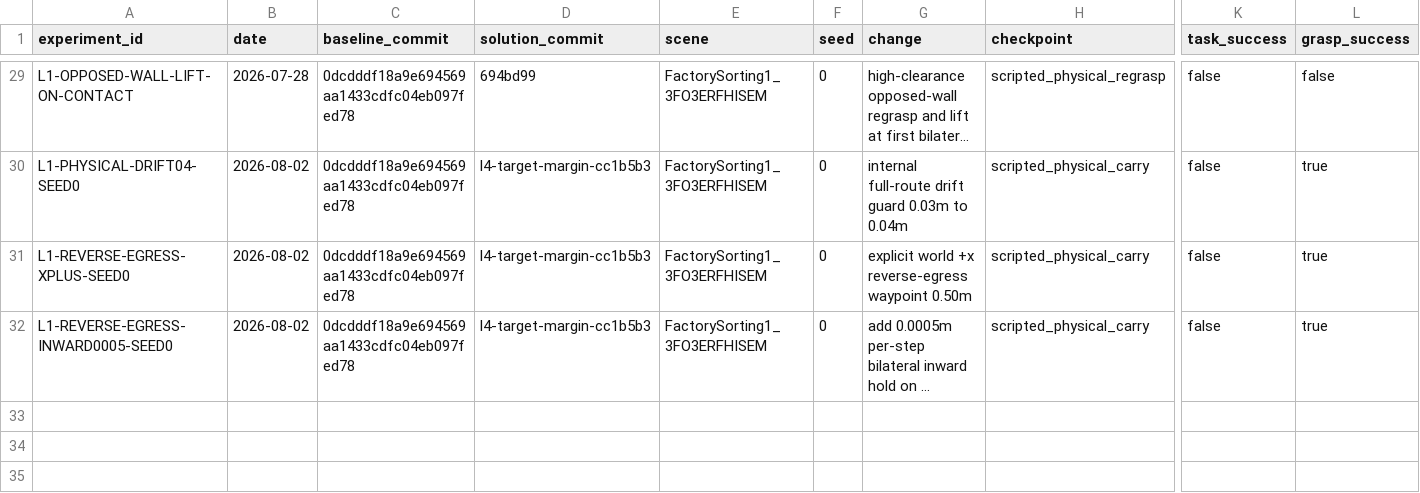
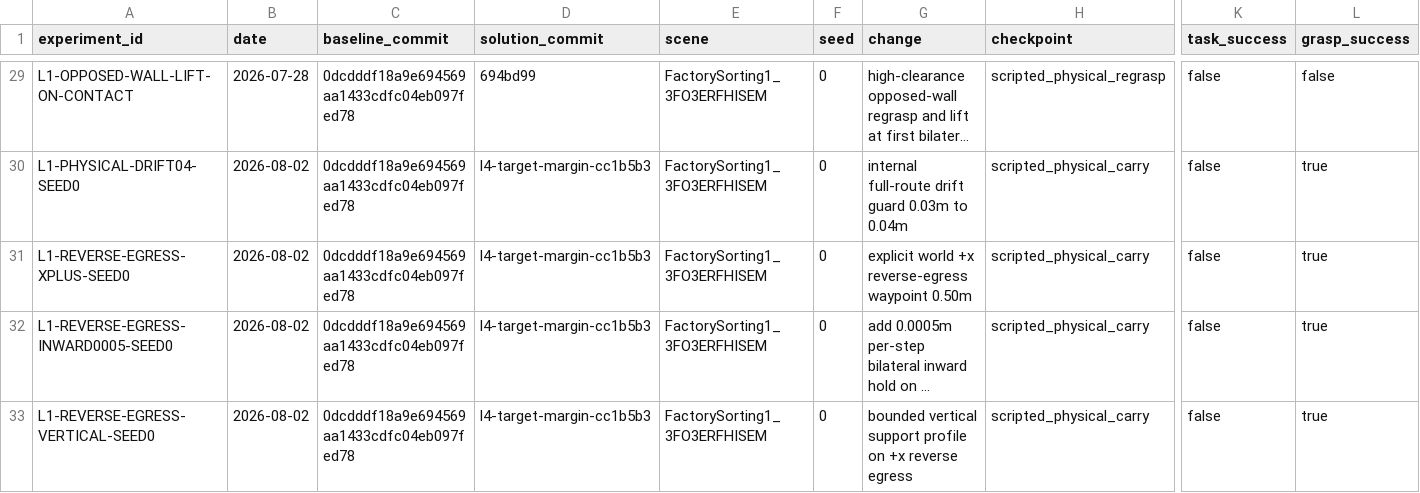
Before and after one commit to wp-a/jciiot-2026-workspace, a CSV file: experiments/experiment-log.csv, drawn as a sheet; only a part is shown, gaps mark what is left out; long unchanged cells end in …; rows hold the shown columns only; the diff names each change by its address in the sheet, - before the commit and + after, or states it on an @@ line.

Commit message:
research(control): reject vertical base-drag fix

```diff
--- a/experiments/experiment-log.csv
+++ b/experiments/experiment-log.csv
+row 33: L1-REVERSE-EGRESS-VERTICAL-SEED0 | 2026-08-02 | 0dcdddf18a9e694569aa1433cdfc04eb097fed78 | l4-target-margin-cc1b5b3 | FactorySorting1_3FO3ERFHISEM | 0 | bounded vertical support profile on +x reverse egress | scripted_physical_carry | false | true
```
Also changed, not shown: 7 other files.
